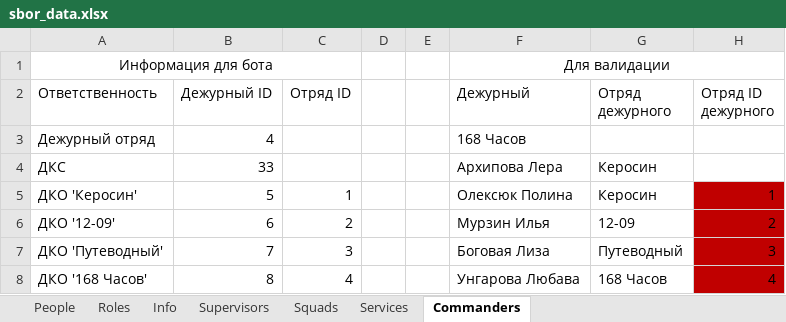
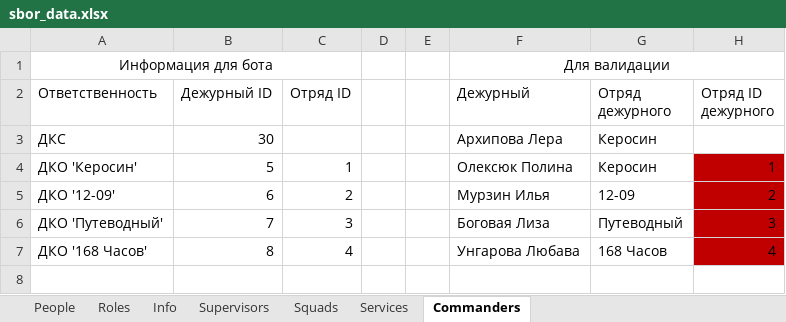
Before and after one commit to Hillwar/sbor-bot, an Excel workbook: resource/data/sbor_data.xlsx, sheet Commanders, drawn as a sheet; values as stored, in another font and other column widths than the file's, no borders; conditional formats not drawn; removed rows and columns are numbered as before the commit, all else as after; the diff names each change by its address in the sheet, - before the commit and + after, or states it on an @@ line.

```diff
--- a/resource/data/sbor_data.xlsx (sheet Commanders)
+++ b/resource/data/sbor_data.xlsx (sheet Commanders)
-row 3: Дежурный отряд | 4 |  |  |  | 168 Часов
-B3 (Дежурный ID): 33
+B3 (Дежурный ID): 30
```
Also changed, not shown: sheet People, sheet Services, sheet Supervisors, sheet Info, formulas that keep their value, 2 other files.
